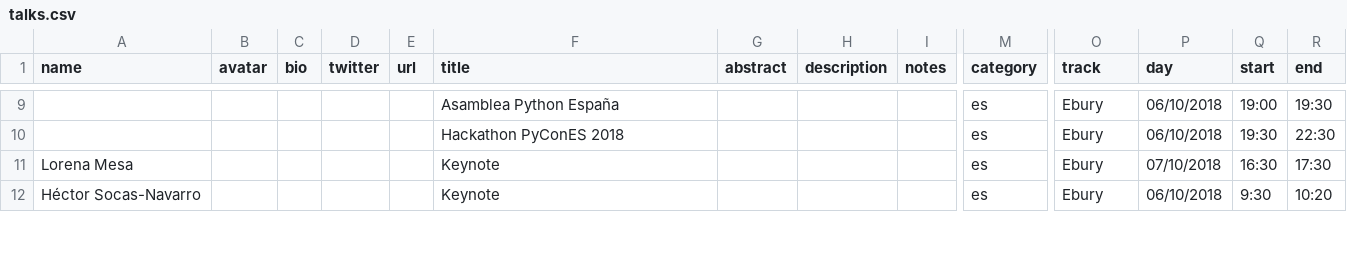
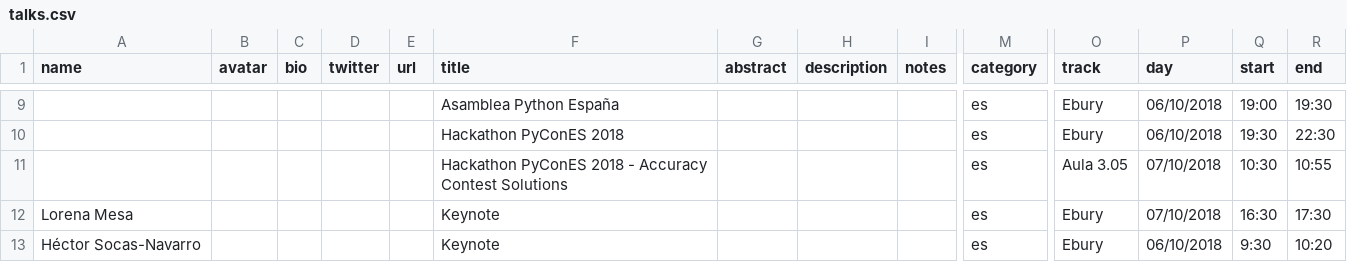
Before and after one commit to python-spain/PyConES-2018, a CSV file: talks.csv, drawn as a sheet; only a part is shown, gaps mark what is left out; rows hold the shown columns only; the diff names each change by its address in the sheet, - before the commit and + after, or states it on an @@ line.

```diff
--- a/talks.csv
+++ b/talks.csv
+row 11:  |  |  |  |  | Hackathon PyConES 2018 - Accuracy Contest Solutions |  |  |  | es | Aula 3.05 | 07/10/2018 | 10:30 | 10:55
```
Also changed, not shown: 2 other files.
